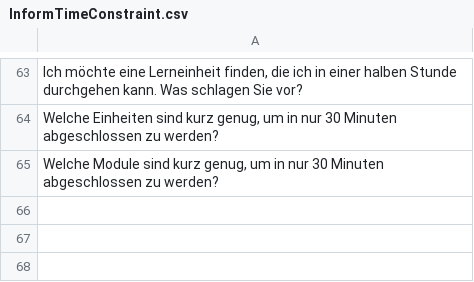
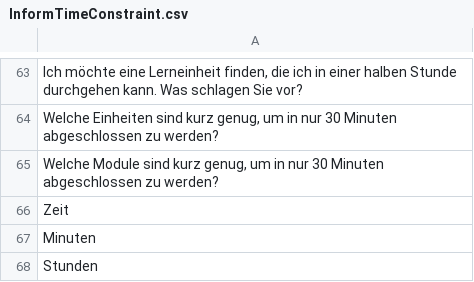
Before and after one commit to SE-Stuttgart/kib3_moodle_chatbot_backend, a CSV file: short_corpus_paranthesis/InformTimeConstraint.csv, drawn as a sheet; only a part is shown, gaps mark what is left out; the diff names each change by its address in the sheet, - before the commit and + after, or states it on an @@ line.

```diff
--- a/short_corpus_paranthesis/InformTimeConstraint.csv
+++ b/short_corpus_paranthesis/InformTimeConstraint.csv
+row 66: Zeit
+row 67: Minuten
+row 68: Stunden
```
Also changed, not shown: short_corpus_paranthesis/GetNextModule.csv, short_corpus_paranthesis/InformCompletionGoal.csv, 10 other files.
